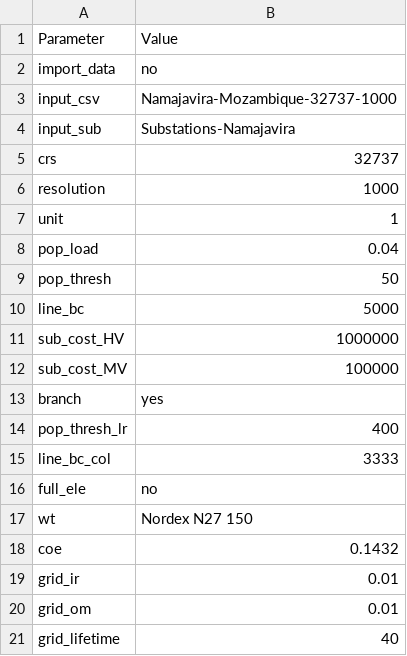
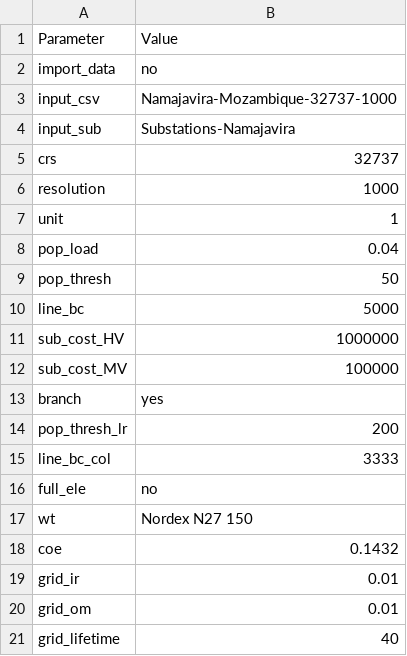
Before and after one commit to SilviaCorigliano/Gisele, a CSV file: Input/Configuration.csv, drawn as a sheet.

Commit message:
changes to the branch technique. now it can automatically create a low resolution grid of points and its better integrated into GISEle. The user can now select which approach to use for grid routing in the configuration file.

```diff
--- a/Input/Configuration.csv
+++ b/Input/Configuration.csv
@@ -13,3 +13,3 @@ sub_cost_MV,100000
 branch,yes
-pop_thresh_lr,400
+pop_thresh_lr,200
 line_bc_col,3333
```
Also changed, not shown: 8 other files.
